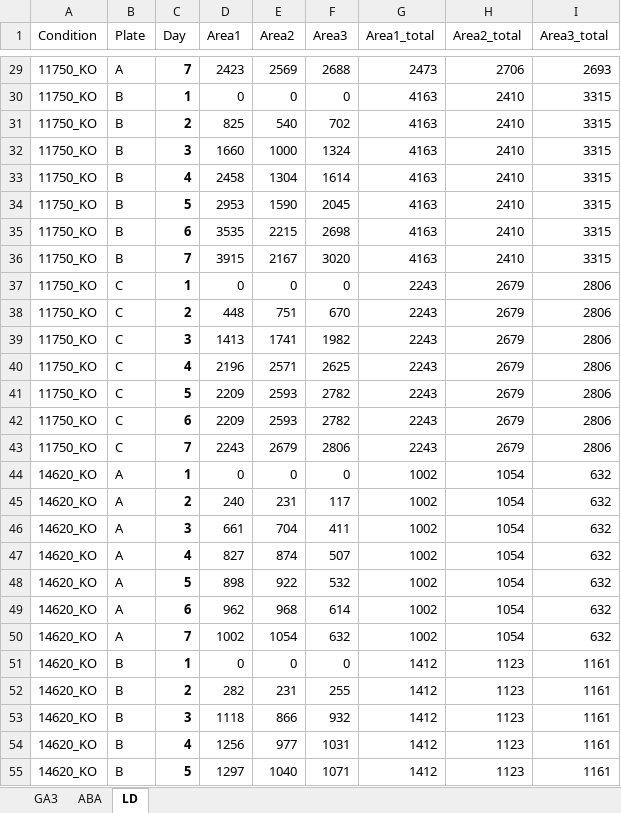
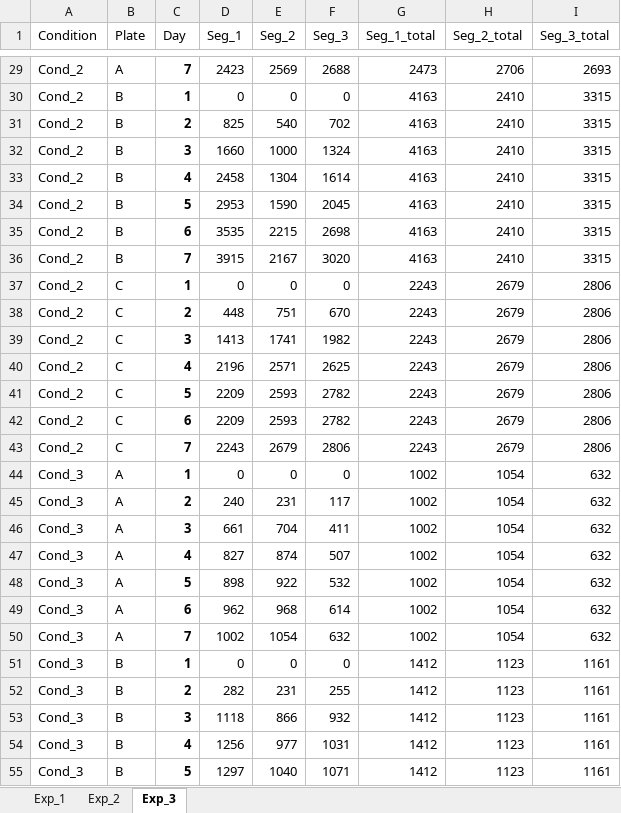
Before and after one commit to kreutz-lab/CountSpores, an Excel workbook: exampleData/example.xlsx, sheet Exp_3, drawn as a sheet; only a part is shown, gaps mark what is left out; values as stored, in another font and other column widths than the file's, no borders; the diff covers the shown part only; the diff names each change by its address in the sheet, - before the commit and + after, or states it on an @@ line.

```diff
--- a/exampleData/example.xlsx (sheet Exp_3)
+++ b/exampleData/example.xlsx (sheet Exp_3)
-sheet tab: GA3
+sheet tab: Exp_1
-sheet tab: ABA
+sheet tab: Exp_2
-sheet tab: LD
+sheet tab: Exp_3
-D1: Area1
+D1: Seg_1
-E1: Area2
+E1: Seg_2
-F1: Area3
+F1: Seg_3
-G1: Area1_total
+G1: Seg_1_total
-H1: Area2_total
+H1: Seg_2_total
-I1: Area3_total
+I1: Seg_3_total
-A29:A43 (Condition): 11750_KO
+A29:A43 (Condition): Cond_2
-A44:A55 (Condition): 14620_KO
+A44:A55 (Condition): Cond_3
```
Also changed, not shown: 78 edited cells elsewhere in this sheet, sheet Exp_2, sheet Exp_1, Data_analysis/data_prop_long.xlsx, Data_analysis/data_proportional.xlsx, 26 other files.
